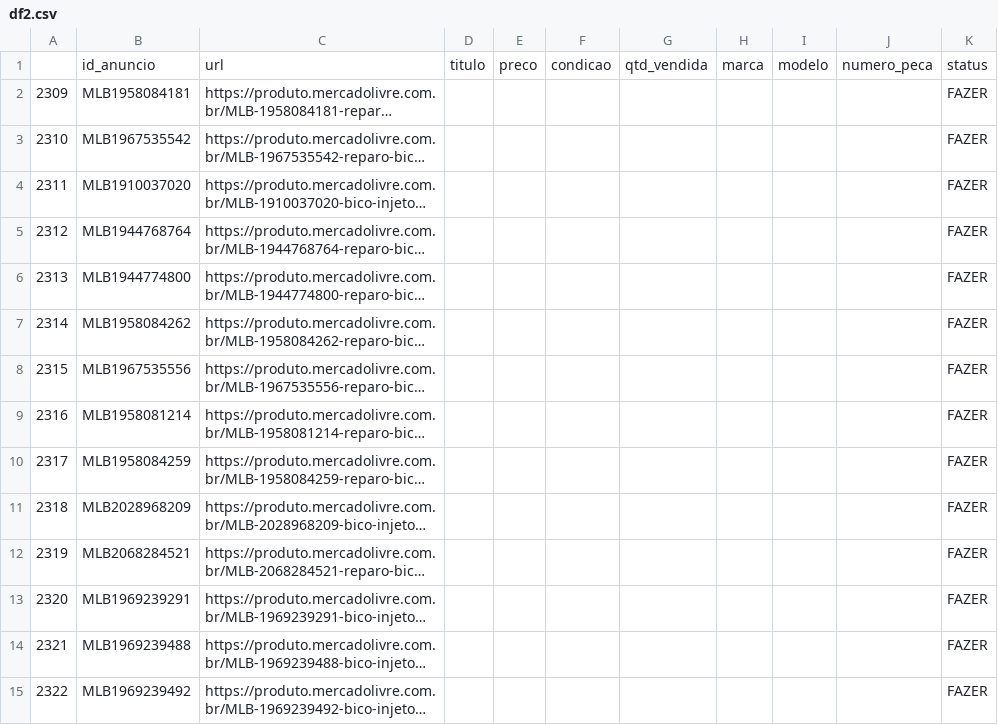
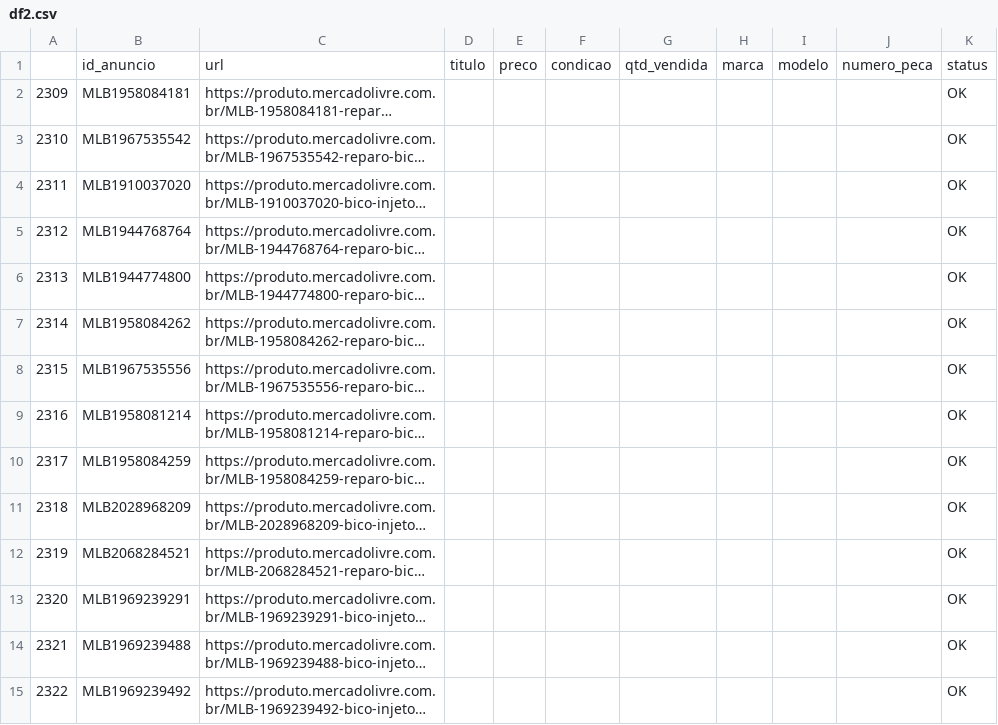
Before and after one commit to hiagoBonamelli/G1_P2-Scrapy-dos-anuncios-de-categoria, a CSV file: e-Bico Injetor/4_lista_df/df2.csv, drawn as a sheet; only a part is shown; long unchanged cells end in …; the diff covers the shown part only; the diff names each change by its address in the sheet, - before the commit and + after, or states it on an @@ line.

```diff
--- a/e-Bico Injetor/4_lista_df/df2.csv
+++ b/e-Bico Injetor/4_lista_df/df2.csv
-K2:K15: FAZER
+K2:K15: OK
```
Also changed, not shown: 61 edited cells elsewhere in this file, e-Bico Injetor/4_lista_df/df1.csv, e-Bico Injetor/4_lista_df/df3.csv, 19 other files.
